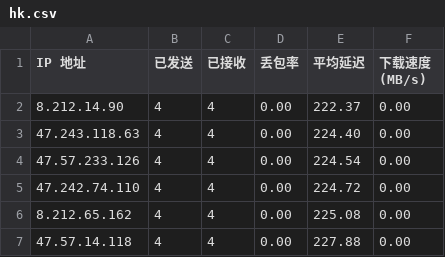
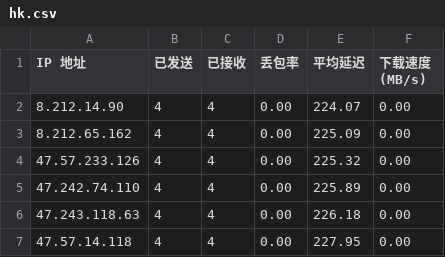
Before and after one commit to rdone442/dns, a CSV file: ip/hk.csv, drawn as a sheet.

```diff
--- a/ip/hk.csv
+++ b/ip/hk.csv
@@ -1,7 +1,7 @@
 IP 地址,已发送,已接收,丢包率,平均延迟,下载速度 (MB/s)
-8.212.14.90,4,4,0.00,222.37,0.00
-47.243.118.63,4,4,0.00,224.40,0.00
-47.57.233.126,4,4,0.00,224.54,0.00
-47.242.74.110,4,4,0.00,224.72,0.00
-8.212.65.162,4,4,0.00,225.08,0.00
-47.57.14.118,4,4,0.00,227.88,0.00
+8.212.14.90,4,4,0.00,224.07,0.00
+8.212.65.162,4,4,0.00,225.09,0.00
+47.57.233.126,4,4,0.00,225.32,0.00
+47.242.74.110,4,4,0.00,225.89,0.00
+47.243.118.63,4,4,0.00,226.18,0.00
+47.57.14.118,4,4,0.00,227.95,0.00
```
Also changed, not shown: ip/jp.csv, ip/kr.csv, 10 other files.
